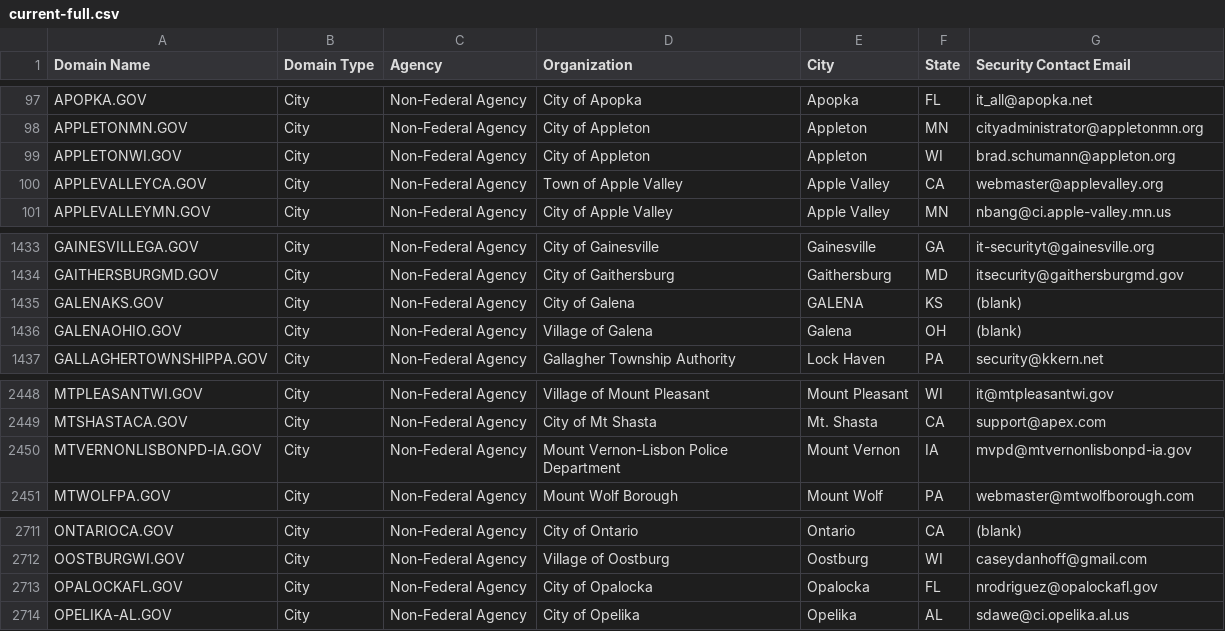
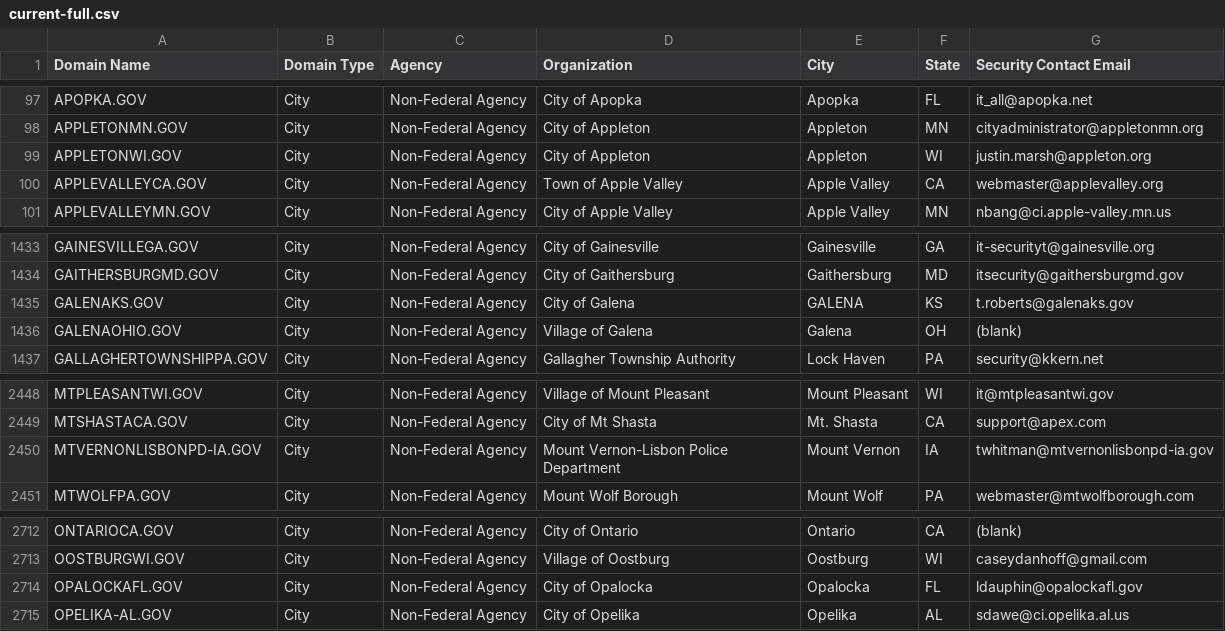
Before and after one commit to climber-girl/dotgov-data, a CSV file: current-full.csv, drawn as a sheet; only a part is shown, gaps mark what is left out; the diff covers the shown part only.

```diff
--- a/current-full.csv
+++ b/current-full.csv
@@ -98,3 +98,3 @@ APOPKA.GOV,City,Non-Federal Agency,City of Apopka,Apopka,FL,it_all@apopka.net
 APPLETONMN.GOV,City,Non-Federal Agency,City of Appleton,Appleton,MN,cityadministrator@appletonmn.org
-APPLETONWI.GOV,City,Non-Federal Agency,City of Appleton,Appleton,WI,brad.schumann@appleton.org
+APPLETONWI.GOV,City,Non-Federal Agency,City of Appleton,Appleton,WI,justin.marsh@appleton.org
 APPLEVALLEYCA.GOV,City,Non-Federal Agency,Town of Apple Valley,Apple Valley,CA,webmaster@applevalley.org
@@ -1434,3 +1434,3 @@ GAINESVILLEGA.GOV,City,Non-Federal Agency,City of Gainesville,Gainesville,GA,it-
 GAITHERSBURGMD.GOV,City,Non-Federal Agency,City of Gaithersburg,Gaithersburg,MD,itsecurity@gaithersburgmd.gov
-GALENAKS.GOV,City,Non-Federal Agency,City of Galena,GALENA,KS,(blank)
+GALENAKS.GOV,City,Non-Federal Agency,City of Galena,GALENA,KS,t.roberts@galenaks.gov
 GALENAOHIO.GOV,City,Non-Federal Agency,Village of Galena,Galena,OH,(blank)
@@ -2449,3 +2449,3 @@ MTPLEASANTWI.GOV,City,Non-Federal Agency,Village of Mount Pleasant,Mount Pleasan
 MTSHASTACA.GOV,City,Non-Federal Agency,City of Mt Shasta,Mt. Shasta,CA,support@apex.com
-MTVERNONLISBONPD-IA.GOV,City,Non-Federal Agency,Mount Vernon-Lisbon Police Department,Mount Vernon,IA,mvpd@mtvernonlisbonpd-ia.gov
+MTVERNONLISBONPD-IA.GOV,City,Non-Federal Agency,Mount Vernon-Lisbon Police Department,Mount Vernon,IA,twhitman@mtvernonlisbonpd-ia.gov
 MTWOLFPA.GOV,City,Non-Federal Agency,Mount Wolf Borough,Mount Wolf,PA,webmaster@mtwolfborough.com
@@ -2712,3 +2713,3 @@ ONTARIOCA.GOV,City,Non-Federal Agency,City of Ontario,Ontario,CA,(blank)
 OOSTBURGWI.GOV,City,Non-Federal Agency,Village of Oostburg,Oostburg,WI,caseydanhoff@gmail.com
-OPALOCKAFL.GOV,City,Non-Federal Agency,City of Opalocka,Opalocka,FL,nrodriguez@opalockafl.gov
+OPALOCKAFL.GOV,City,Non-Federal Agency,City of Opalocka,Opalocka,FL,ldauphin@opalockafl.gov
 OPELIKA-AL.GOV,City,Non-Federal Agency,City of Opelika,Opelika,AL,sdawe@ci.opelika.al.us
```
Also changed, not shown: 4 added rows and 1 removed row elsewhere in this file, current-federal.csv.
